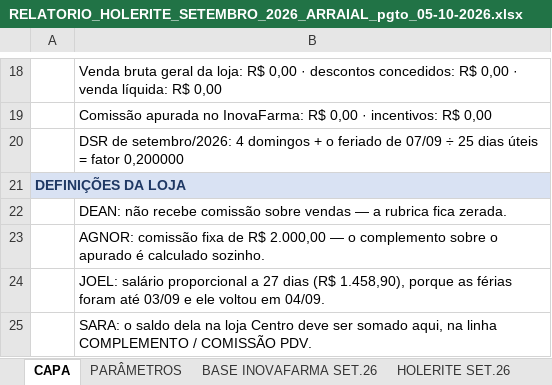
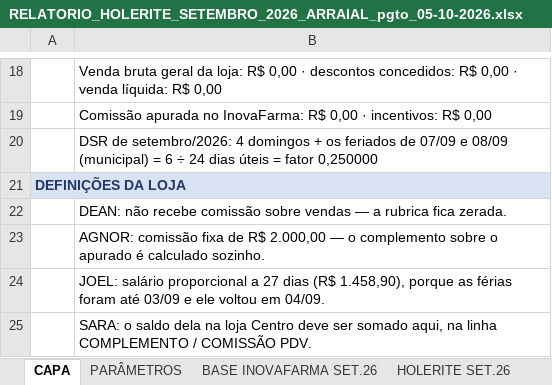
Before and after one commit to Presidentephm/site-farmacia, an Excel workbook: relatorios/contabilidade/RELATORIO_HOLERITE_SETEMBRO_2026_ARRAIAL_pgto_05-10-2026.xlsx, sheet CAPA, drawn as a sheet; only a part is shown, gaps mark what is left out; values as stored, in another font and other column widths than the file's, no borders; the diff names each change by its address in the sheet, - before the commit and + after, or states it on an @@ line.

```diff
--- a/relatorios/contabilidade/RELATORIO_HOLERITE_SETEMBRO_2026_ARRAIAL_pgto_05-10-2026.xlsx (sheet CAPA)
+++ b/relatorios/contabilidade/RELATORIO_HOLERITE_SETEMBRO_2026_ARRAIAL_pgto_05-10-2026.xlsx (sheet CAPA)
-B20: …domingos + o feriado de 07/09 ÷ 25 dias úteis = fator 0,200000
+B20: …domingos + os feriados de 07/09 e 08/09 (municipal) = 6 ÷ 24 dias úteis = fator 0,250000
```
Also changed, not shown: sheet PARÂMETROS, sheet HOLERITE SET.26, relatorios/contabilidade/RELATORIO_HOLERITE_SETEMBRO_2026_CENTRO_pgto_05-10-2026.xlsx, relatorios/contabilidade/RELATORIO_HOLERITE_SETEMBRO_2026_TRANCOSO_pgto_05-10-2026.xlsx, 4 other files.
